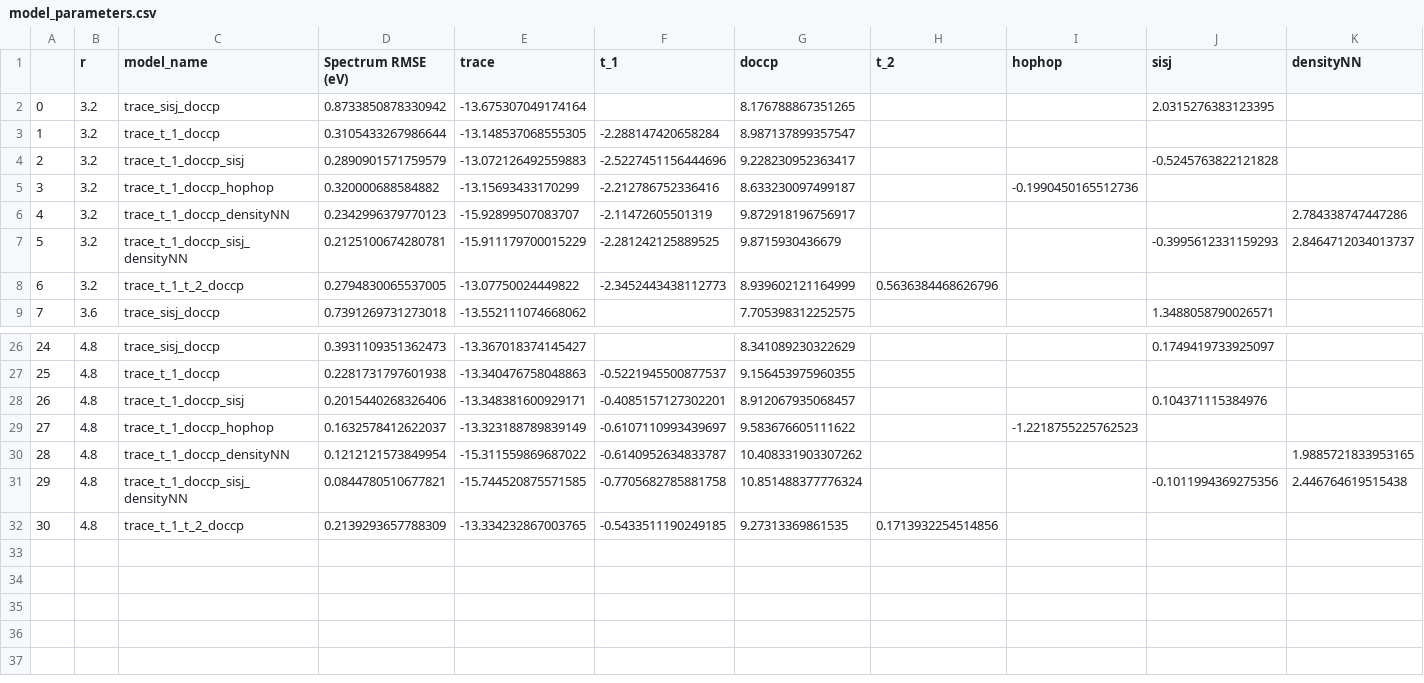
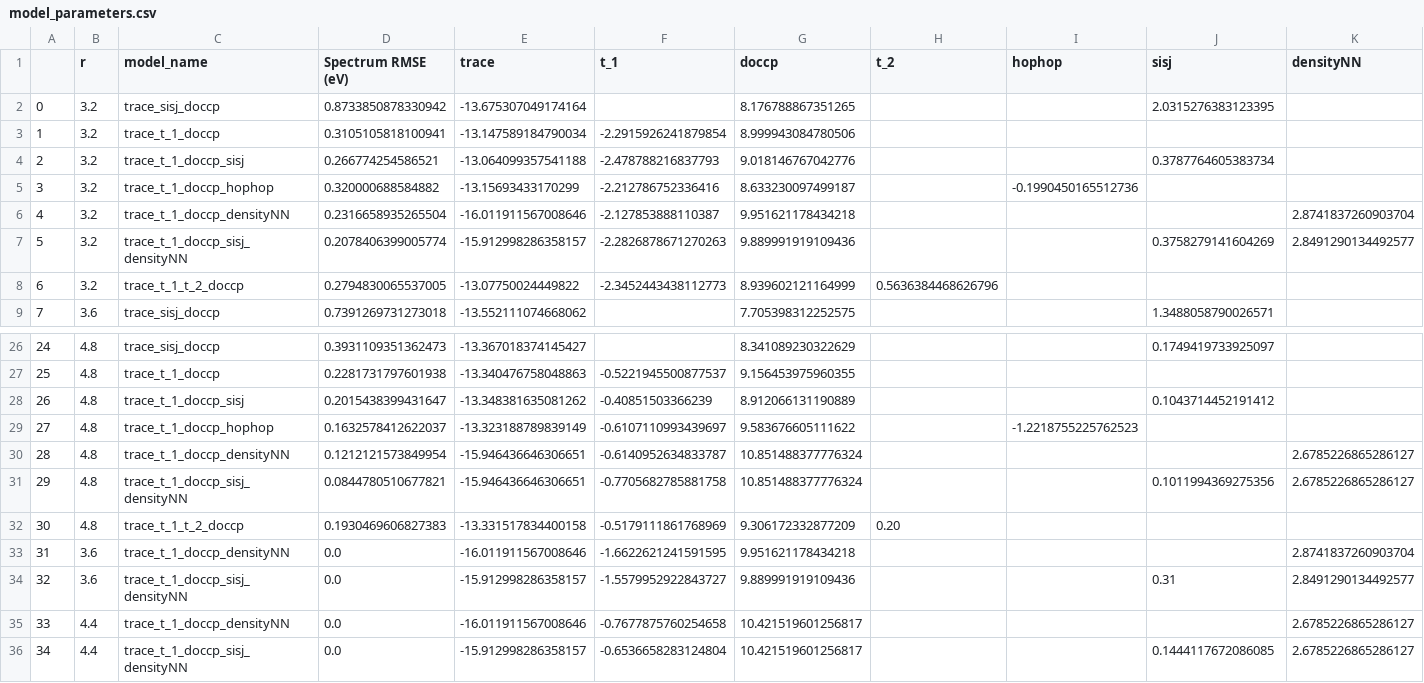
Before and after one commit to qmc-hamm/effective_model_optimization, a CSV file: 07_02_2025_periodic-hchain4/model_parameters.csv, drawn as a sheet; only a part is shown, gaps mark what is left out; the diff covers the shown part only.

```diff
--- a/07_02_2025_periodic-hchain4/model_parameters.csv
+++ b/07_02_2025_periodic-hchain4/model_parameters.csv
@@ -2,7 +2,7 @@
 0,3.2,trace_sisj_doccp,0.8733850878330942,-13.675307049174164,,8.176788867351265,,,2.0315276383123395,
-1,3.2,trace_t_1_doccp,0.3105433267986644,-13.148537068555305,-2.288147420658284,8.987137899357547,,,,
-2,3.2,trace_t_1_doccp_sisj,0.2890901571759579,-13.072126492559883,-2.5227451156444696,9.228230952363417,,,-0.5245763822121828,
+1,3.2,trace_t_1_doccp,0.3105105818100941,-13.147589184790034,-2.2915926241879854,8.999943084780506,,,,
+2,3.2,trace_t_1_doccp_sisj,0.266774254586521,-13.064099357541188,-2.478788216837793,9.018146767042776,,,0.3787764605383734,
 3,3.2,trace_t_1_doccp_hophop,0.320000688584882,-13.15693433170299,-2.212786752336416,8.633230097499187,,-0.1990450165512736,,
-4,3.2,trace_t_1_doccp_densityNN,0.2342996379770123,-15.92899507083707,-2.11472605501319,9.872918196756917,,,,2.784338747447286
-5,3.2,trace_t_1_doccp_sisj_densityNN,0.2125100674280781,-15.911179700015229,-2.281242125889525,9.8715930436679,,,-0.3995612331159293,2.8464712034013737
+4,3.2,trace_t_1_doccp_densityNN,0.2316658935265504,-16.011911567008646,-2.127853888110387,9.951621178434218,,,,2.8741837260903704
+5,3.2,trace_t_1_doccp_sisj_densityNN,0.2078406399005774,-15.912998286358157,-2.2826878671270263,9.889991919109436,,,0.3758279141604269,2.8491290134492577
 6,3.2,trace_t_1_t_2_doccp,0.2794830065537005,-13.07750024449822,-2.3452443438112773,8.939602121164999,0.5636384468626796,,,
@@ -27,6 +27,10 @@
 25,4.8,trace_t_1_doccp,0.2281731797601938,-13.340476758048863,-0.5221945500877537,9.156453975960355,,,,
-26,4.8,trace_t_1_doccp_sisj,0.2015440268326406,-13.348381600929171,-0.4085157127302201,8.912067935068457,,,0.104371115384976,
+26,4.8,trace_t_1_doccp_sisj,0.2015438399431647,-13.348381635081262,-0.40851503366239,8.912066131190889,,,0.1043714452191412,
 27,4.8,trace_t_1_doccp_hophop,0.1632578412622037,-13.323188789839149,-0.6107110993439697,9.583676605111622,,-1.2218755225762523,,
-28,4.8,trace_t_1_doccp_densityNN,0.1212121573849954,-15.311559869687022,-0.6140952634833787,10.408331903307262,,,,1.9885721833953165
-29,4.8,trace_t_1_doccp_sisj_densityNN,0.0844780510677821,-15.744520875571585,-0.7705682785881758,10.851488377776324,,,-0.1011994369275356,2.446764619515438
-30,4.8,trace_t_1_t_2_doccp,0.2139293657788309,-13.334232867003765,-0.5433511190249185,9.27313369861535,0.1713932254514856,,,
+28,4.8,trace_t_1_doccp_densityNN,0.1212121573849954,-15.946436646306651,-0.6140952634833787,10.851488377776324,,,,2.6785226865286127
+29,4.8,trace_t_1_doccp_sisj_densityNN,0.0844780510677821,-15.946436646306651,-0.7705682785881758,10.851488377776324,,,0.1011994369275356,2.6785226865286127
+30,4.8,trace_t_1_t_2_doccp,0.1930469606827383,-13.331517834400158,-0.5179111861768969,9.306172332877209,0.20,,,
+31,3.6,trace_t_1_doccp_densityNN,0.0,-16.011911567008646,-1.6622621241591595,9.951621178434218,,,,2.8741837260903704
+32,3.6,trace_t_1_doccp_sisj_densityNN,0.0,-15.912998286358157,-1.5579952922843727,9.889991919109436,,,0.31,2.8491290134492577
+33,4.4,trace_t_1_doccp_densityNN,0.0,-16.011911567008646,-0.7677875760254658,10.421519601256817,,,,2.6785226865286127
+34,4.4,trace_t_1_doccp_sisj_densityNN,0.0,-15.912998286358157,-0.6536658283124804,10.421519601256817,,,0.1444117672086085,2.6785226865286127
```
Also changed, not shown: 2 added rows, 2 removed rows and 5 edited cells elsewhere in this file, 2 other files.
